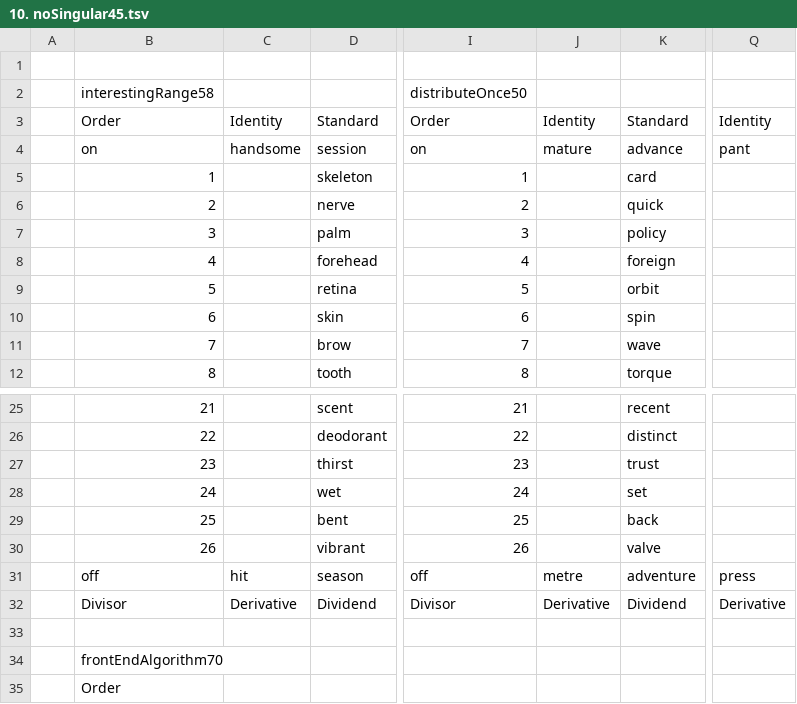
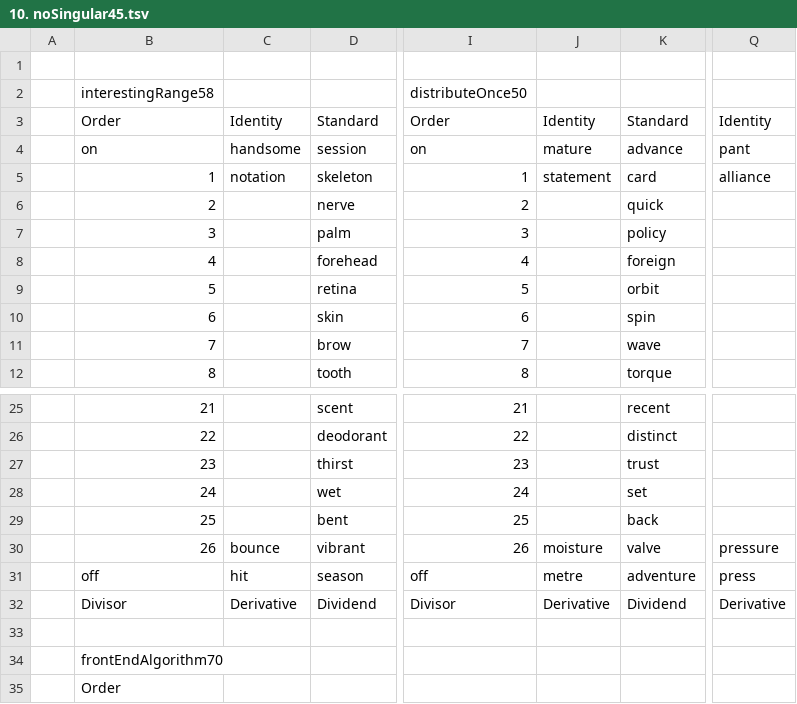
Before and after one commit to openroot/onlyIf31, a TSV file: 26. ceramicPanel47/10. noSingular45/10. noSingular45.tsv, drawn as a sheet; only a part is shown, gaps mark what is left out; the diff names each change by its address in the sheet, - before the commit and + after, or states it on an @@ line.

Commit message:
update

```diff
--- a/26. ceramicPanel47/10. noSingular45/10. noSingular45.tsv
+++ b/26. ceramicPanel47/10. noSingular45/10. noSingular45.tsv
-C5: (empty)
+C5: notation
-J5: (empty)
+J5: statement
-Q5: (empty)
+Q5: alliance
-C30: (empty)
+C30: bounce
-J30: (empty)
+J30: moisture
-Q30: (empty)
+Q30: pressure
```
